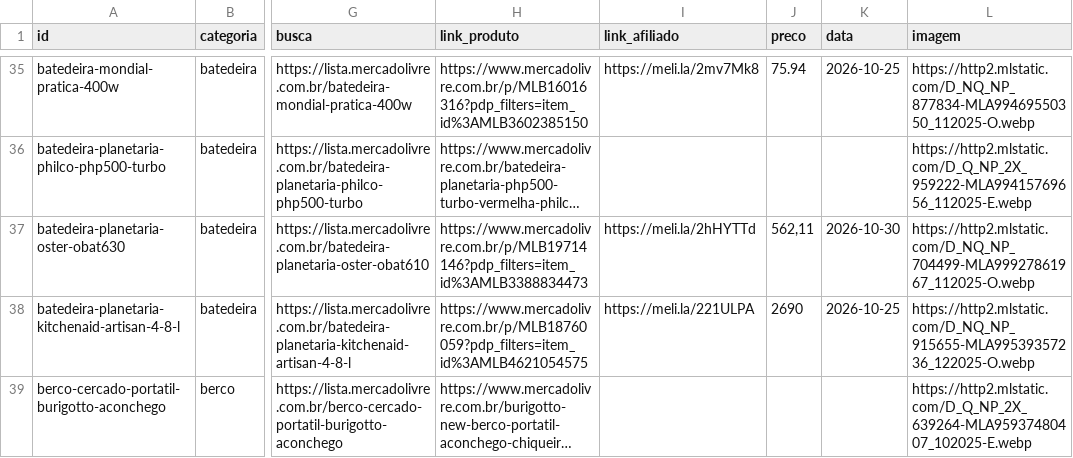
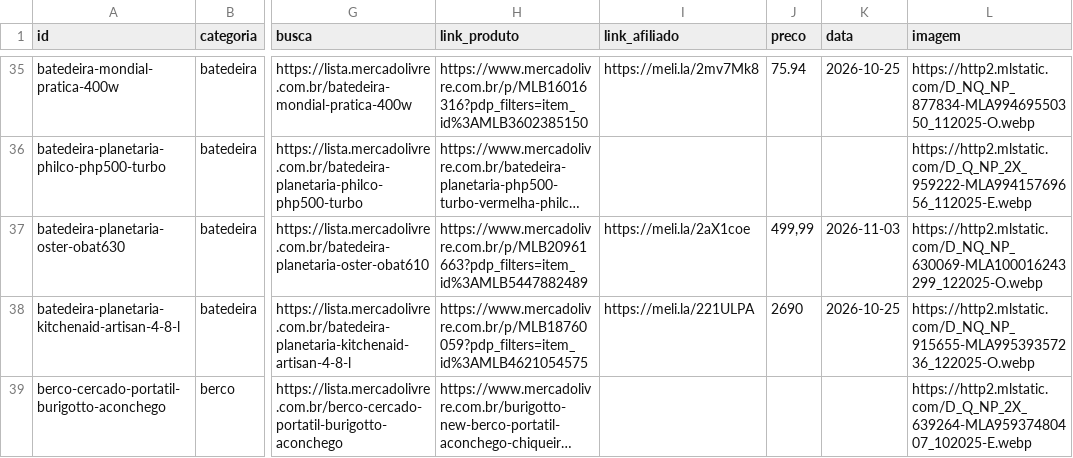
Before and after one commit to ThiagoBfim/house-shopping, a CSV file: data/affiliate/mercadolivre.csv, drawn as a sheet; only a part is shown, gaps mark what is left out; long unchanged cells end in …; the diff covers the shown part only; the diff names each change by its address in the sheet, - before the commit and + after, or states it on an @@ line.

```diff
--- a/data/affiliate/mercadolivre.csv
+++ b/data/affiliate/mercadolivre.csv
-H37 (link_produto): https://www.mercadolivre.com.br/p/MLB19714146?pdp_filters=item_id%3AMLB3388834473
+H37 (link_produto): https://www.mercadolivre.com.br/p/MLB20961663?pdp_filters=item_id%3AMLB5447882489
-I37 (link_afiliado): https://meli.la/2hHYTTd
+I37 (link_afiliado): https://meli.la/2aX1coe
-J37 (preco): 562,11
+J37 (preco): 499,99
-K37 (data): 2026-10-30
+K37 (data): 2026-11-03
-L37 (imagem): https://http2.mlstatic.com/D_NQ_NP_704499-MLA99927861967_112025-O.webp
+L37 (imagem): https://http2.mlstatic.com/D_NQ_NP_630069-MLA100016243299_122025-O.webp
```
Also changed, not shown: 24 edited cells elsewhere in this file, 10 other files.
